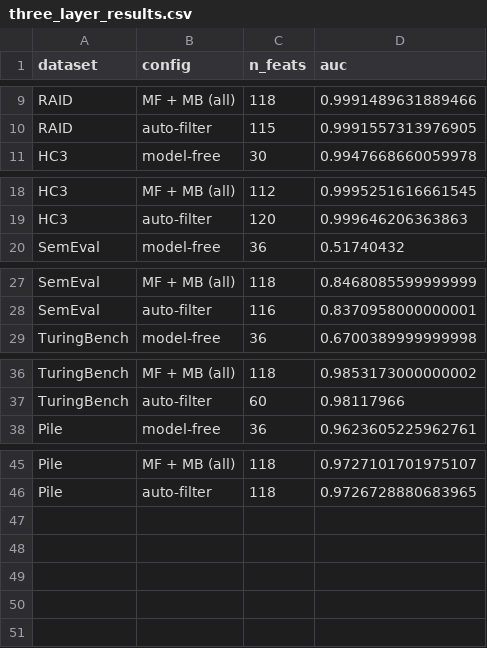
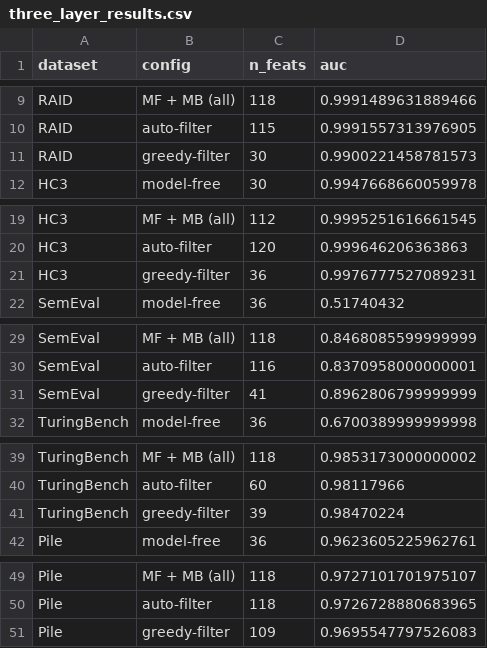
Before and after one commit to HaibinLai/HC3, a CSV file: data/processed/three_layer_results.csv, drawn as a sheet; only a part is shown, gaps mark what is left out; the diff names each change by its address in the sheet, - before the commit and + after, or states it on an @@ line.

```diff
--- a/data/processed/three_layer_results.csv
+++ b/data/processed/three_layer_results.csv
+row 11: RAID | greedy-filter | 30 | 0.9900221458781573
+row 21: HC3 | greedy-filter | 36 | 0.9976777527089231
+row 31: SemEval | greedy-filter | 41 | 0.8962806799999999
+row 41: TuringBench | greedy-filter | 39 | 0.98470224
+row 51: Pile | greedy-filter | 109 | 0.9695547797526083
```
Also changed, not shown: 3 other files.
